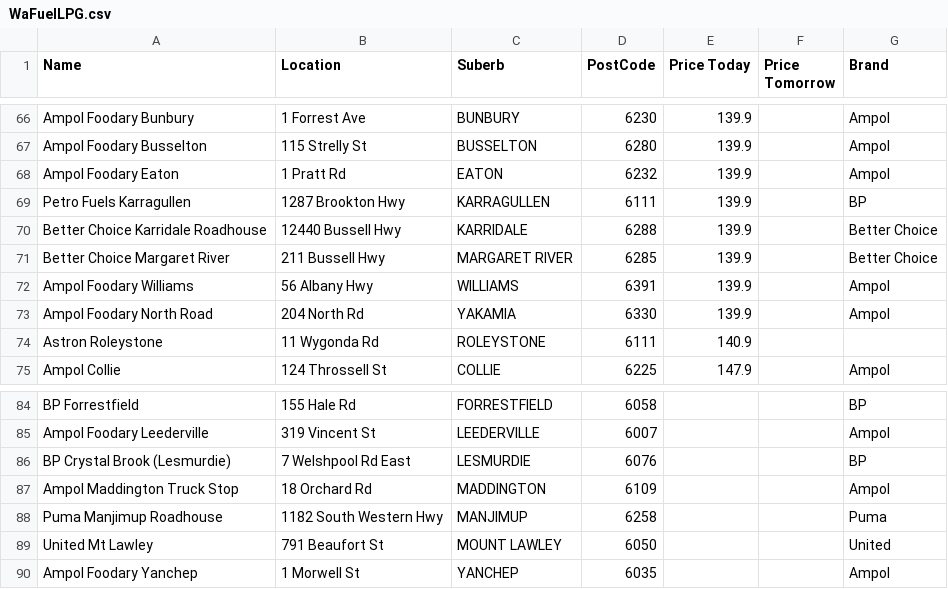
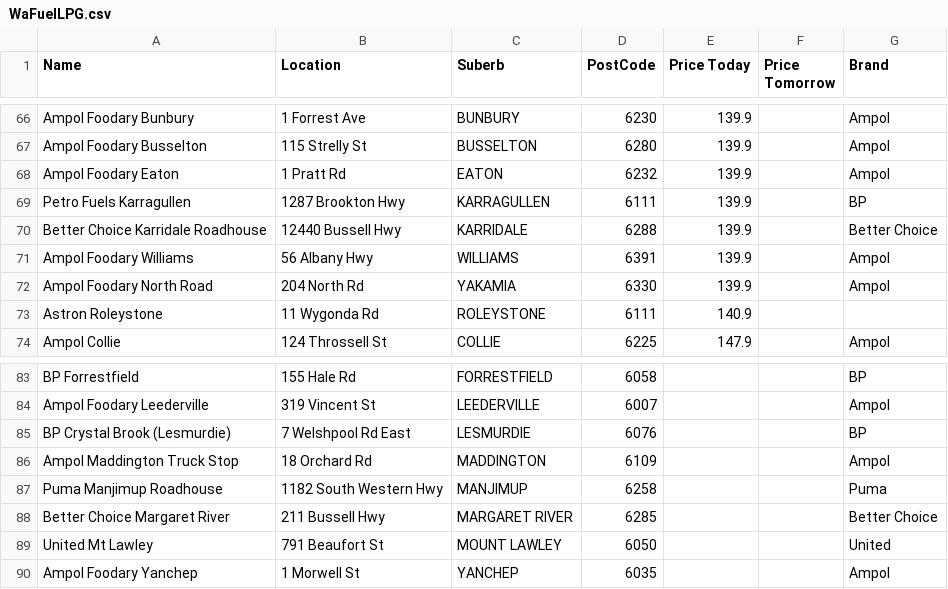
Before and after one commit to Luke3573/WaFuel, a CSV file: WaFuelLPG.csv, drawn as a sheet; only a part is shown, gaps mark what is left out; removed rows and columns are numbered as before the commit, all else as after; the diff names each change by its address in the sheet, - before the commit and + after, or states it on an @@ line.

Commit message:
updated

```diff
--- a/WaFuelLPG.csv
+++ b/WaFuelLPG.csv
-row 71: Better Choice Margaret River | 211 Bussell Hwy | MARGARET RIVER | 6285 | 139.9 |  | Better Choice
+row 88: Better Choice Margaret River | 211 Bussell Hwy | MARGARET RIVER | 6285 |  |  | Better Choice
```
